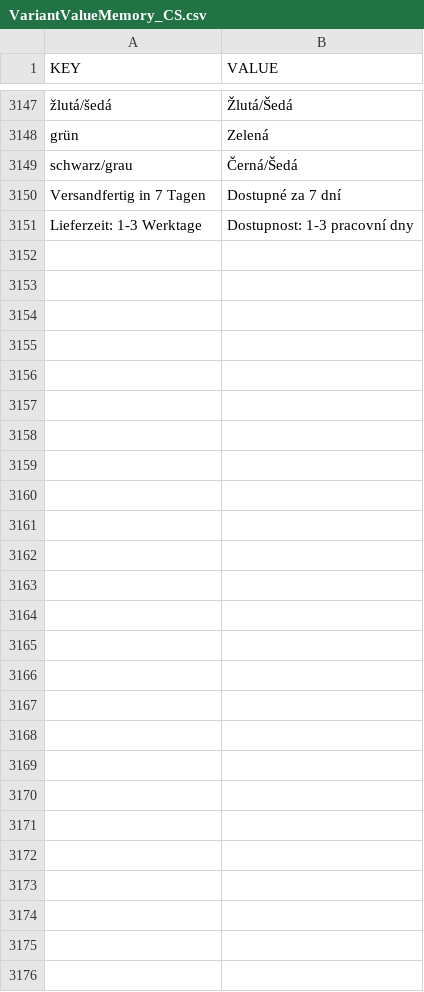
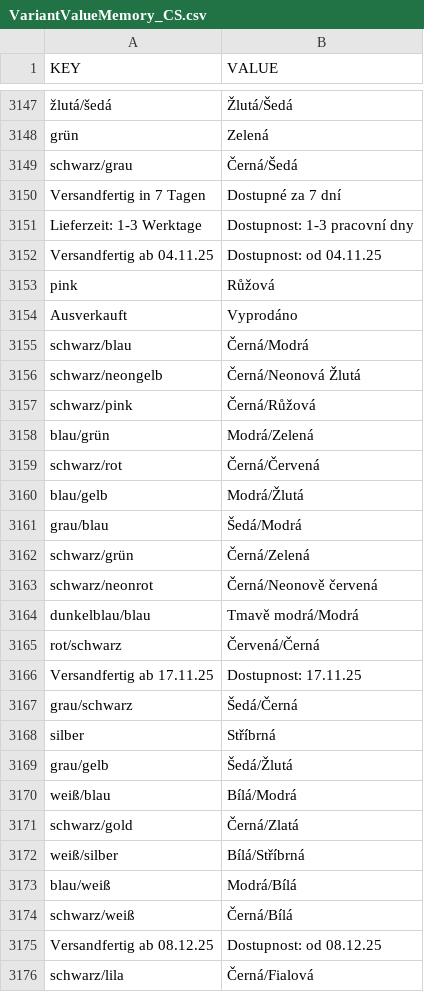
Before and after one commit to DannyJPN/PingPongEshopScraping, a CSV file: desaka_unifier/Memory/VariantValueMemory_CS.csv, drawn as a sheet; only a part is shown, gaps mark what is left out.

```diff
--- a/desaka_unifier/Memory/VariantValueMemory_CS.csv
+++ b/desaka_unifier/Memory/VariantValueMemory_CS.csv
@@ -3151 +3151,26 @@
 "Lieferzeit: 1-3 Werktage","Dostupnost: 1-3 pracovní dny"
+"Versandfertig ab 04.11.25","Dostupnost: od 04.11.25"
+"pink","Růžová"
+"Ausverkauft","Vyprodáno"
+"schwarz/blau","Černá/Modrá"
+"schwarz/neongelb","Černá/Neonová Žlutá"
+"schwarz/pink","Černá/Růžová"
+"blau/grün","Modrá/Zelená"
+"schwarz/rot","Černá/Červená"
+"blau/gelb","Modrá/Žlutá"
+"grau/blau","Šedá/Modrá"
+"schwarz/grün","Černá/Zelená"
+"schwarz/neonrot","Černá/Neonově červená"
+"dunkelblau/blau","Tmavě modrá/Modrá"
+"rot/schwarz","Červená/Černá"
+"Versandfertig ab 17.11.25","Dostupnost: 17.11.25"
+"grau/schwarz","Šedá/Černá"
+"silber","Stříbrná"
+"grau/gelb","Šedá/Žlutá"
+"weiß/blau","Bílá/Modrá"
+"schwarz/gold","Černá/Zlatá"
+"weiß/silber","Bílá/Stříbrná"
+"blau/weiß","Modrá/Bílá"
+"schwarz/weiß","Černá/Bílá"
+"Versandfertig ab 08.12.25","Dostupnost: od 08.12.25"
+"schwarz/lila","Černá/Fialová"
```
Also changed, not shown: desaka_unifier/Memory/ProductModelMemory_CS.csv, 1 other file.
